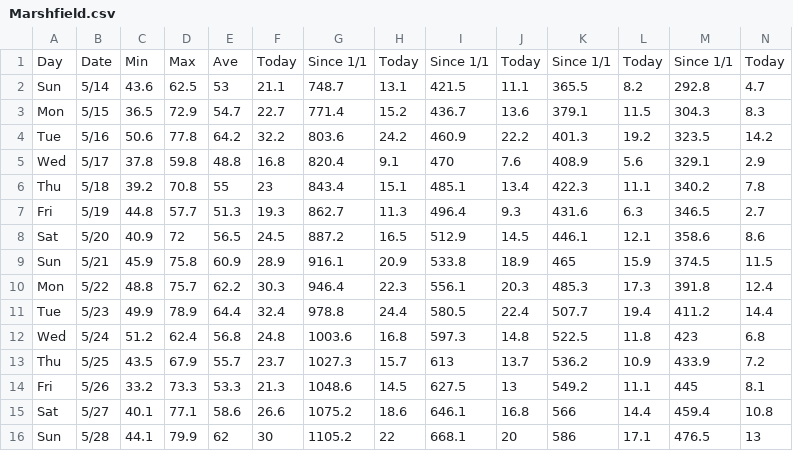
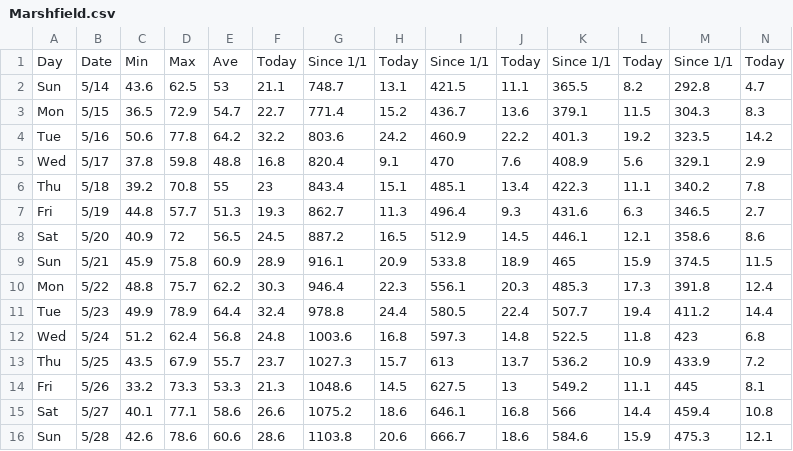
Before and after one commit to acperkins3/GDD-Plots-2023, a CSV file: Marshfield.csv, drawn as a sheet; only a part is shown; the diff covers the shown part only; the diff names each change by its address in the sheet, - before the commit and + after, or states it on an @@ line.

```diff
--- a/Marshfield.csv
+++ b/Marshfield.csv
-C16: 44.1
+C16: 42.6
-D16: 79.9
+D16: 78.6
-E16: 62
+E16: 60.6
-F16: 30
+F16: 28.6
-G16: 1105.2
+G16: 1103.8
-H16: 22
+H16: 20.6
-I16: 668.1
+I16: 666.7
-J16: 20
+J16: 18.6
-K16: 586
+K16: 584.6
-L16: 17.1
+L16: 15.9
-M16: 476.5
+M16: 475.3
-N16: 13
+N16: 12.1
```
Also changed, not shown: 1 edited cell elsewhere in this file, Arlington.csv, Hancock.csv, 2 other files.
